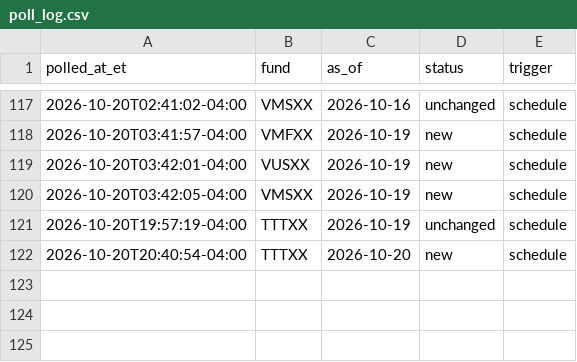
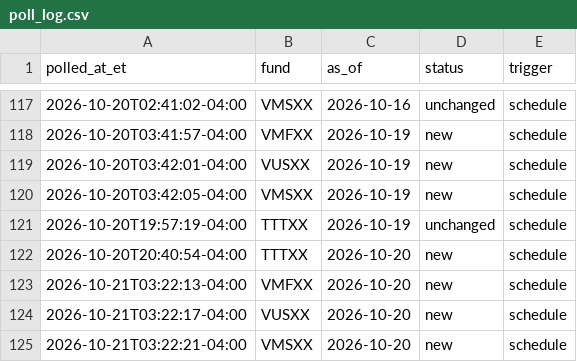
Before and after one commit to mmfyields/mmf-yields, a CSV file: logs/poll_log.csv, drawn as a sheet; only a part is shown, gaps mark what is left out; the diff names each change by its address in the sheet, - before the commit and + after, or states it on an @@ line.

```diff
--- a/logs/poll_log.csv
+++ b/logs/poll_log.csv
+row 123: 2026-10-21T03:22:13-04:00 | VMFXX | 2026-10-20 | new | schedule
+row 124: 2026-10-21T03:22:17-04:00 | VUSXX | 2026-10-20 | new | schedule
+row 125: 2026-10-21T03:22:21-04:00 | VMSXX | 2026-10-20 | new | schedule
```
Also changed, not shown: docs/data/yields.csv.
